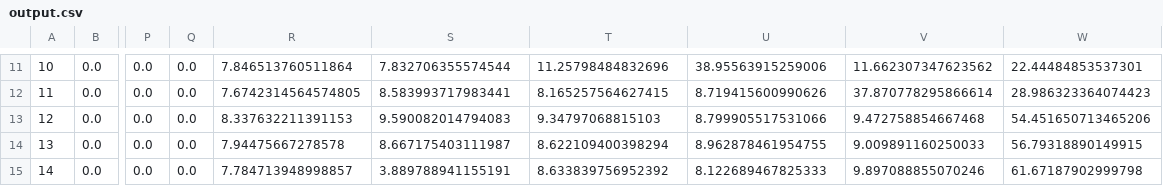
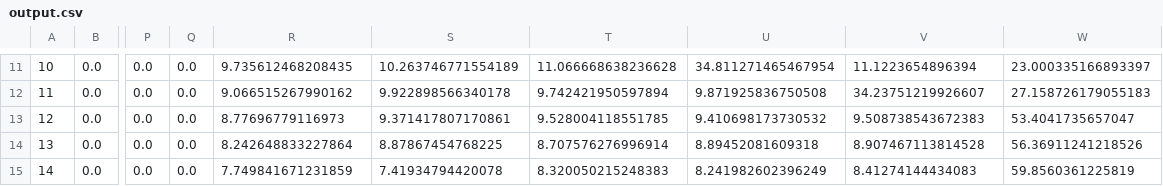
Before and after one commit to Asempere123123/Casino, a CSV file: output.csv, drawn as a sheet; only a part is shown, gaps mark what is left out; the diff covers the shown part only; the diff names each change by its address in the sheet, - before the commit and + after, or states it on an @@ line.

```diff
--- a/output.csv
+++ b/output.csv
-R11: 7.846513760511864
+R11: 9.735612468208435
-S11: 7.832706355574544
+S11: 10.263746771554189
-T11: 11.25798484832696
+T11: 11.066668638236628
-U11: 38.95563915259006
+U11: 34.811271465467954
-V11: 11.662307347623562
+V11: 11.1223654896394
-W11: 22.44484853537301
+W11: 23.000335166893397
-R12: 7.6742314564574805
+R12: 9.066515267990162
-S12: 8.583993717983441
+S12: 9.922898566340178
-T12: 8.165257564627415
+T12: 9.742421950597894
-U12: 8.719415600990626
+U12: 9.871925836750508
-V12: 37.870778295866614
+V12: 34.23751219926607
-W12: 28.986323364074423
+W12: 27.158726179055183
-R13: 8.337632211391153
+R13: 8.77696779116973
-S13: 9.590082014794083
+S13: 9.371417807170861
-T13: 9.34797068815103
+T13: 9.528004118551785
-U13: 8.799905517531066
+U13: 9.410698173730532
-V13: 9.472758854667468
+V13: 9.508738543672383
-W13: 54.451650713465206
+W13: 53.4041735657047
-R14: 7.94475667278578
+R14: 8.242648833227864
-S14: 8.667175403111987
+S14: 8.87867454768225
-T14: 8.622109400398294
+T14: 8.707576276996914
-U14: 8.962878461954755
+U14: 8.89452081609318
-V14: 9.009891160250033
+V14: 8.907467113814528
-W14: 56.79318890149915
+W14: 56.36911241218526
-R15: 7.784713948998857
+R15: 7.749841671231859
-S15: 3.889788941155191
+S15: 7.41934794420078
-T15: 8.633839756952392
+T15: 8.320050215248383
-U15: 8.122689467825333
+U15: 8.241982602396249
-V15: 9.897088855070246
+V15: 8.41274144434083
-W15: 61.67187902999798
+W15: 59.8560361225819
```
Also changed, not shown: 1 added row, 1 removed row and 41 edited cells elsewhere in this file, 2 other files.
